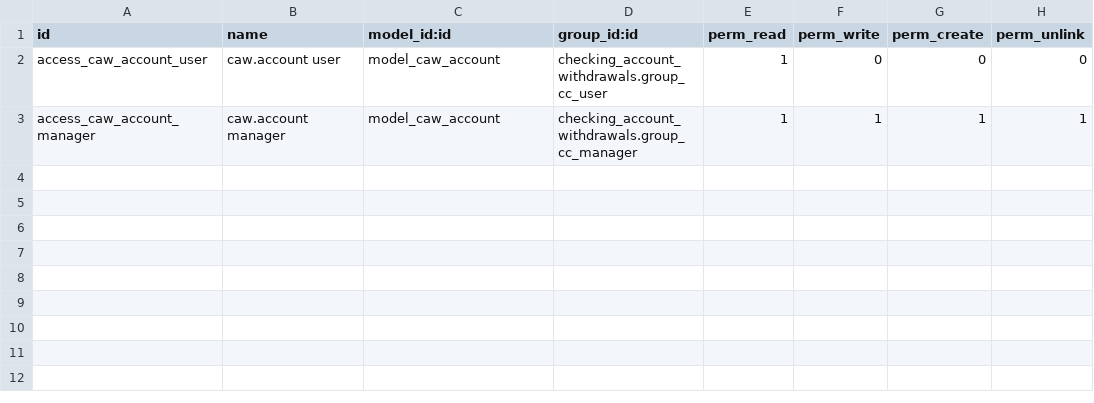
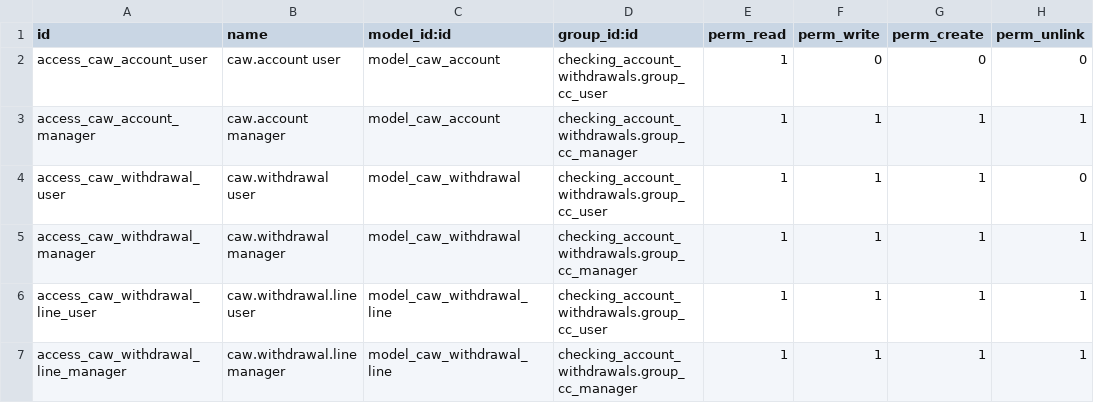
Before and after one commit to alexisnpavlik/prometeo-odoo-modules, a CSV file: checking_account_withdrawals/security/ir.model.access.csv, drawn as a sheet.

Commit message:
feat(checking_account_withdrawals): retiro en borrador con líneas y total

```diff
--- a/checking_account_withdrawals/security/ir.model.access.csv
+++ b/checking_account_withdrawals/security/ir.model.access.csv
@@ -3 +3,5 @@ access_caw_account_user,caw.account user,model_caw_account,checking_account_with
 access_caw_account_manager,caw.account manager,model_caw_account,checking_account_withdrawals.group_cc_manager,1,1,1,1
+access_caw_withdrawal_user,caw.withdrawal user,model_caw_withdrawal,checking_account_withdrawals.group_cc_user,1,1,1,0
+access_caw_withdrawal_manager,caw.withdrawal manager,model_caw_withdrawal,checking_account_withdrawals.group_cc_manager,1,1,1,1
+access_caw_withdrawal_line_user,caw.withdrawal.line user,model_caw_withdrawal_line,checking_account_withdrawals.group_cc_user,1,1,1,1
+access_caw_withdrawal_line_manager,caw.withdrawal.line manager,model_caw_withdrawal_line,checking_account_withdrawals.group_cc_manager,1,1,1,1
```
Also changed, not shown: 8 other files.
